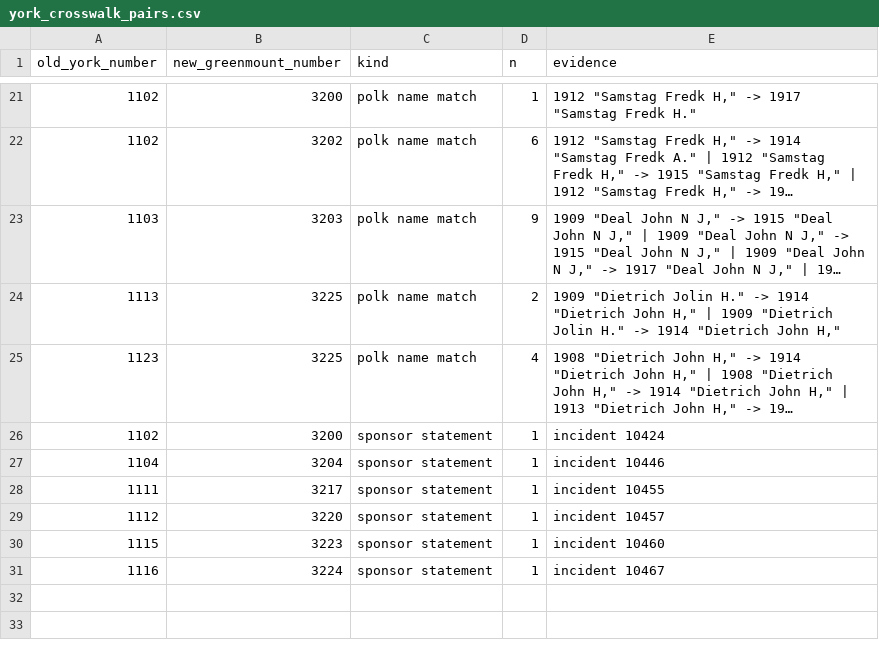
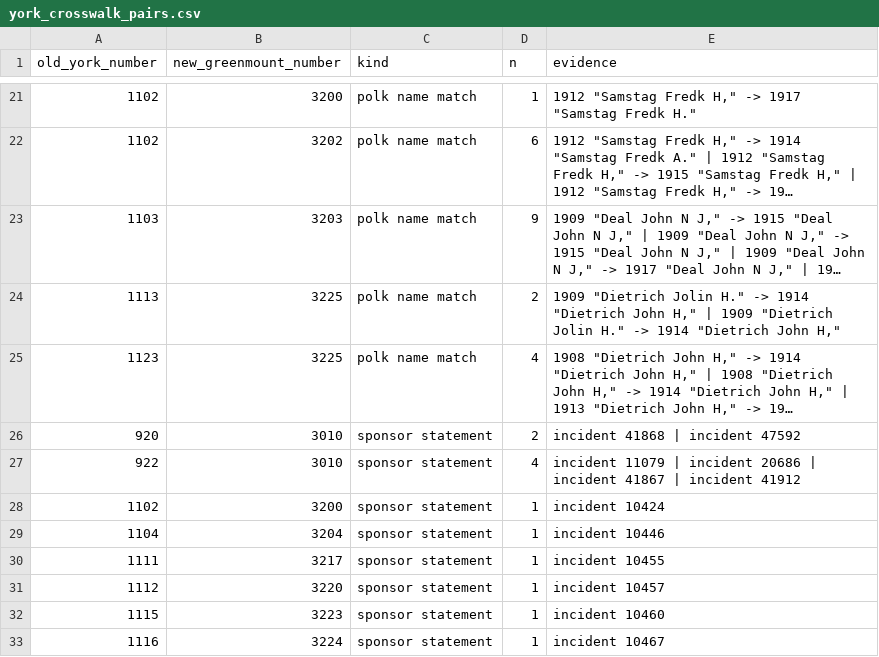
Before and after one commit to jetton999/pricing-the-unpriced, a CSV file: team/evidence/york_crosswalk_pairs.csv, drawn as a sheet; only a part is shown, gaps mark what is left out; long unchanged cells end in …; the diff names each change by its address in the sheet, - before the commit and + after, or states it on an @@ line.

```diff
--- a/team/evidence/york_crosswalk_pairs.csv
+++ b/team/evidence/york_crosswalk_pairs.csv
+row 26: 920 | 3010 | sponsor statement | 2 | incident 41868 | incident 47592
+row 27: 922 | 3010 | sponsor statement | 4 | incident 11079 | incident 20686 | incident 41867 | incident 41912
```
Also changed, not shown: team/evidence/york_crosswalk.csv, team/extractor/out/proven_uses.csv, 10 other files.
